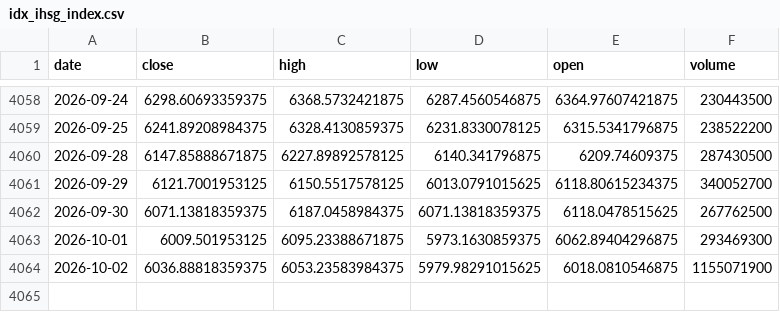
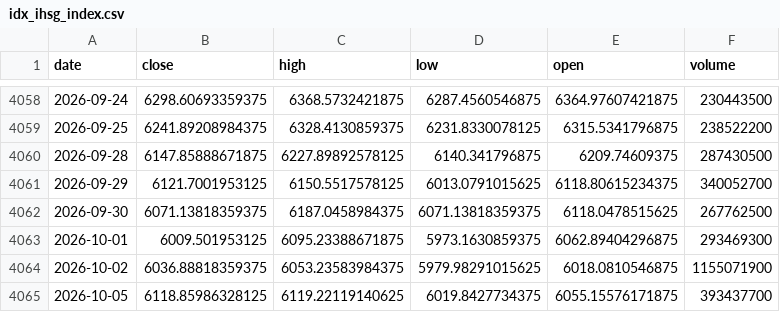
Before and after one commit to byusetianto-netizen/bayu-idx-trading-engine, a CSV file: data/idx_ihsg_index.csv, drawn as a sheet; only a part is shown, gaps mark what is left out.

```diff
--- a/data/idx_ihsg_index.csv
+++ b/data/idx_ihsg_index.csv
@@ -4064 +4064,2 @@ date,close,high,low,open,volume
 2026-10-02,6036.88818359375,6053.23583984375,5979.98291015625,6018.0810546875,1155071900
+2026-10-05,6118.85986328125,6119.22119140625,6019.8427734375,6055.15576171875,393437700
```
Also changed, not shown: data/latest_actual_radar.csv, 2 other files.
